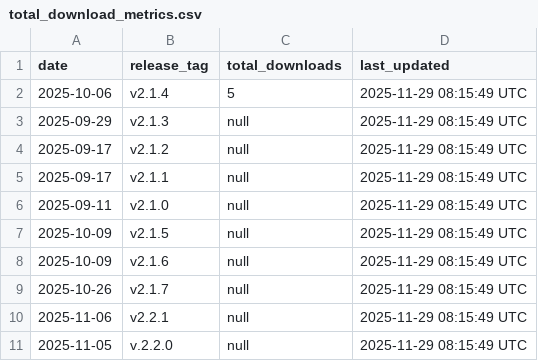
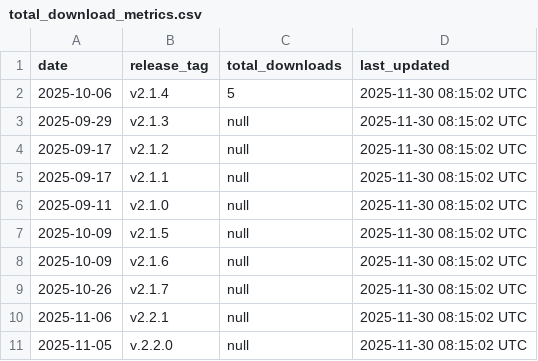
Before and after one commit to robotmcp/ros-mcp-server, a CSV file: .metrics/total_download_metrics.csv, drawn as a sheet.

```diff
--- a/.metrics/total_download_metrics.csv
+++ b/.metrics/total_download_metrics.csv
@@ -1,11 +1,11 @@
 date,release_tag,total_downloads,last_updated
-2025-10-06,v2.1.4,5,2025-11-29 08:15:49 UTC
-2025-09-29,v2.1.3,null,2025-11-29 08:15:49 UTC
-2025-09-17,v2.1.2,null,2025-11-29 08:15:49 UTC
-2025-09-17,v2.1.1,null,2025-11-29 08:15:49 UTC
-2025-09-11,v2.1.0,null,2025-11-29 08:15:49 UTC
-2025-10-09,v2.1.5,null,2025-11-29 08:15:49 UTC
-2025-10-09,v2.1.6,null,2025-11-29 08:15:49 UTC
-2025-10-26,v2.1.7,null,2025-11-29 08:15:49 UTC
-2025-11-06,v2.2.1,null,2025-11-29 08:15:49 UTC
-2025-11-05,v.2.2.0,null,2025-11-29 08:15:49 UTC
+2025-10-06,v2.1.4,5,2025-11-30 08:15:02 UTC
+2025-09-29,v2.1.3,null,2025-11-30 08:15:02 UTC
+2025-09-17,v2.1.2,null,2025-11-30 08:15:02 UTC
+2025-09-17,v2.1.1,null,2025-11-30 08:15:02 UTC
+2025-09-11,v2.1.0,null,2025-11-30 08:15:02 UTC
+2025-10-09,v2.1.5,null,2025-11-30 08:15:02 UTC
+2025-10-09,v2.1.6,null,2025-11-30 08:15:02 UTC
+2025-10-26,v2.1.7,null,2025-11-30 08:15:02 UTC
+2025-11-06,v2.2.1,null,2025-11-30 08:15:02 UTC
+2025-11-05,v.2.2.0,null,2025-11-30 08:15:02 UTC
```
